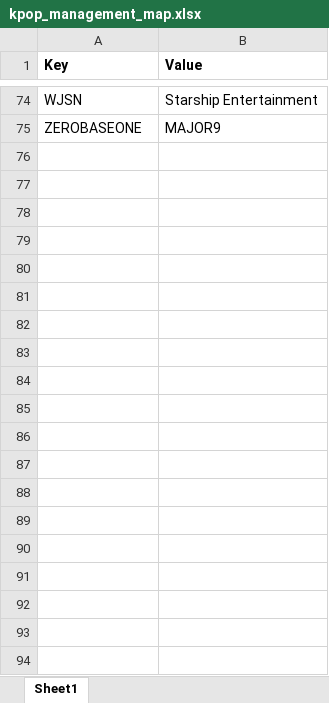
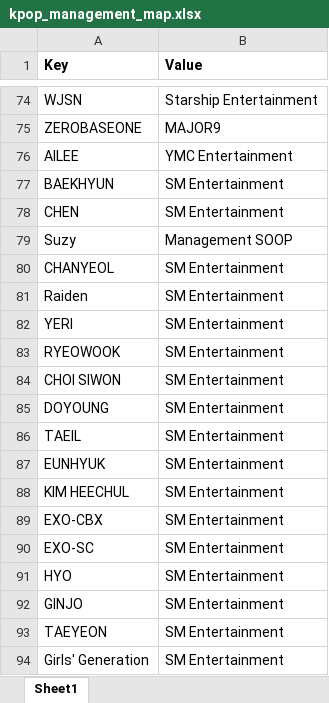
Before and after one commit to tylergleeson/kpop_analytics, an Excel workbook: data/kpop_management_map.xlsx, sheet Sheet1, drawn as a sheet; only a part is shown, gaps mark what is left out; values as stored, in another font and other column widths than the file's, no borders; conditional formats not drawn; the diff covers the shown part only; the diff names each change by its address in the sheet, - before the commit and + after, or states it on an @@ line.

```diff
--- a/data/kpop_management_map.xlsx (sheet Sheet1)
+++ b/data/kpop_management_map.xlsx (sheet Sheet1)
+row 76: AILEE | YMC Entertainment
+row 77: BAEKHYUN | SM Entertainment
+row 78: CHEN | SM Entertainment
+row 79: Suzy | Management SOOP
+row 80: CHANYEOL | SM Entertainment
+row 81: Raiden | SM Entertainment
+row 82: YERI | SM Entertainment
+row 83: RYEOWOOK | SM Entertainment
+row 84: CHOI SIWON | SM Entertainment
+row 85: DOYOUNG | SM Entertainment
+row 86: TAEIL | SM Entertainment
+row 87: EUNHYUK | SM Entertainment
+row 88: KIM HEECHUL | SM Entertainment
+row 89: EXO-CBX | SM Entertainment
+row 90: EXO-SC | SM Entertainment
+row 91: HYO | SM Entertainment
+row 92: GINJO | SM Entertainment
+row 93: TAEYEON | SM Entertainment
+row 94: Girls' Generation | SM Entertainment
```
Also changed, not shown: 48 added rows elsewhere in this sheet, data/artist_list.xlsx.
